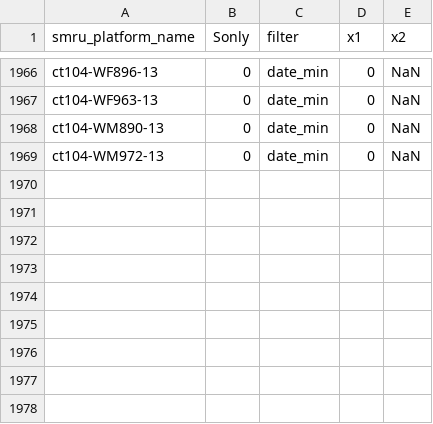
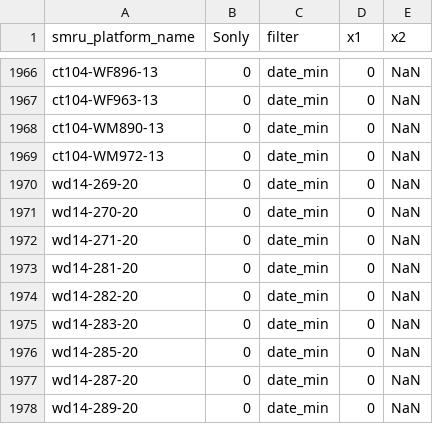
Before and after one commit to fabien-roquet/MEOP_process, a CSV file: table_filter.csv, drawn as a sheet; only a part is shown, gaps mark what is left out; the diff names each change by its address in the sheet, - before the commit and + after, or states it on an @@ line.

```diff
--- a/table_filter.csv
+++ b/table_filter.csv
+row 1970: wd14-269-20 | 0 | date_min | 0 | NaN
+row 1971: wd14-270-20 | 0 | date_min | 0 | NaN
+row 1972: wd14-271-20 | 0 | date_min | 0 | NaN
+row 1973: wd14-281-20 | 0 | date_min | 0 | NaN
+row 1974: wd14-282-20 | 0 | date_min | 0 | NaN
+row 1975: wd14-283-20 | 0 | date_min | 0 | NaN
+row 1976: wd14-285-20 | 0 | date_min | 0 | NaN
+row 1977: wd14-287-20 | 0 | date_min | 0 | NaN
+row 1978: wd14-289-20 | 0 | date_min | 0 | NaN
```
Also changed, not shown: table_coeff.csv, 5 other files.
